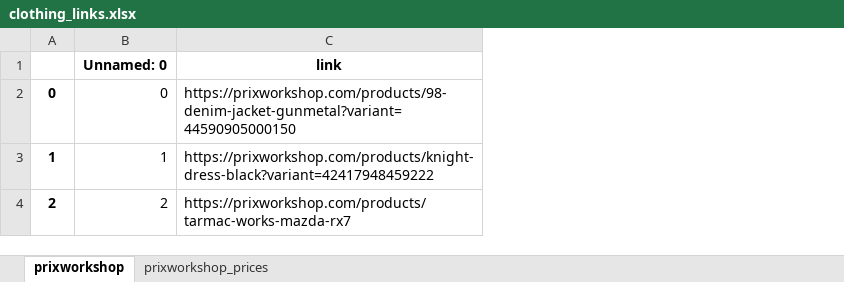
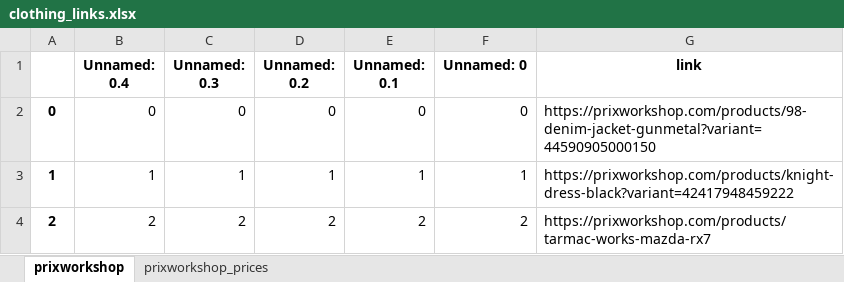
Before and after one commit to V-Dang/Shop_Web_Scraping, an Excel workbook: clothing_links.xlsx, sheet prixworkshop, drawn as a sheet; values as stored, in another font and other column widths than the file's, no borders; the diff names each change by its address in the sheet, - before the commit and + after, or states it on an @@ line.

Commit message:
add airflow scheduler to automate webscrape and write to excel

```diff
--- a/clothing_links.xlsx (sheet prixworkshop)
+++ b/clothing_links.xlsx (sheet prixworkshop)
+column B (Unnamed: 0.4), rows 2-4: 0 | 1 | 2
+column C (Unnamed: 0.3), rows 2-4: 0 | 1 | 2
+column D (Unnamed: 0.2), rows 2-4: 0 | 1 | 2
+column E (Unnamed: 0.1), rows 2-4: 0 | 1 | 2
```
Also changed, not shown: sheet prixworkshop_prices, 10 other files.
